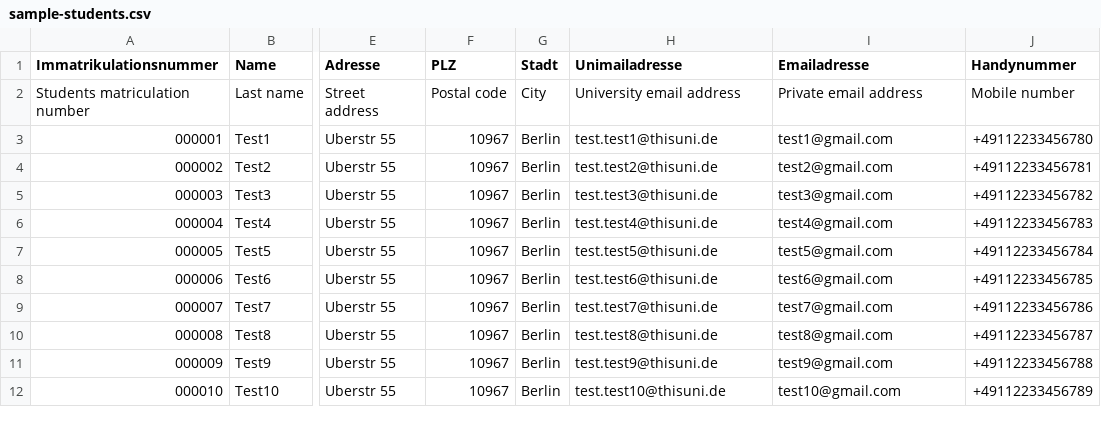
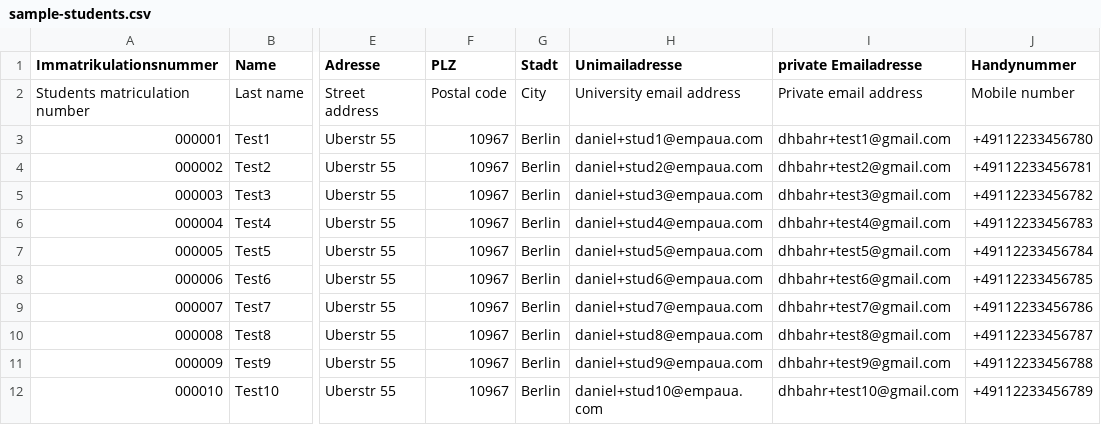
Before and after one commit to j9mags/project, a CSV file: sample-students.csv, drawn as a sheet; only a part is shown, gaps mark what is left out; the diff names each change by its address in the sheet, - before the commit and + after, or states it on an @@ line.

```diff
--- a/sample-students.csv
+++ b/sample-students.csv
-I1: Emailadresse
+I1: private Emailadresse
-H3 (Unimailadresse): test.test1@thisuni.de
+H3 (Unimailadresse): daniel+stud1@empaua.com
-I3 (private Emailadresse): test1@gmail.com
+I3 (private Emailadresse): dhbahr+test1@gmail.com
-H4 (Unimailadresse): test.test2@thisuni.de
+H4 (Unimailadresse): daniel+stud2@empaua.com
-I4 (private Emailadresse): test2@gmail.com
+I4 (private Emailadresse): dhbahr+test2@gmail.com
-H5 (Unimailadresse): test.test3@thisuni.de
+H5 (Unimailadresse): daniel+stud3@empaua.com
-I5 (private Emailadresse): test3@gmail.com
+I5 (private Emailadresse): dhbahr+test3@gmail.com
-H6 (Unimailadresse): test.test4@thisuni.de
+H6 (Unimailadresse): daniel+stud4@empaua.com
-I6 (private Emailadresse): test4@gmail.com
+I6 (private Emailadresse): dhbahr+test4@gmail.com
-H7 (Unimailadresse): test.test5@thisuni.de
+H7 (Unimailadresse): daniel+stud5@empaua.com
-I7 (private Emailadresse): test5@gmail.com
+I7 (private Emailadresse): dhbahr+test5@gmail.com
-H8 (Unimailadresse): test.test6@thisuni.de
+H8 (Unimailadresse): daniel+stud6@empaua.com
-I8 (private Emailadresse): test6@gmail.com
+I8 (private Emailadresse): dhbahr+test6@gmail.com
-H9 (Unimailadresse): test.test7@thisuni.de
+H9 (Unimailadresse): daniel+stud7@empaua.com
-I9 (private Emailadresse): test7@gmail.com
+I9 (private Emailadresse): dhbahr+test7@gmail.com
-H10 (Unimailadresse): test.test8@thisuni.de
+H10 (Unimailadresse): daniel+stud8@empaua.com
-I10 (private Emailadresse): test8@gmail.com
+I10 (private Emailadresse): dhbahr+test8@gmail.com
-H11 (Unimailadresse): test.test9@thisuni.de
+H11 (Unimailadresse): daniel+stud9@empaua.com
-I11 (private Emailadresse): test9@gmail.com
+I11 (private Emailadresse): dhbahr+test9@gmail.com
-H12 (Unimailadresse): test.test10@thisuni.de
+H12 (Unimailadresse): daniel+stud10@empaua.com
-I12 (private Emailadresse): test10@gmail.com
+I12 (private Emailadresse): dhbahr+test10@gmail.com
```
Also changed, not shown: sample-courses.csv, 11 other files.
